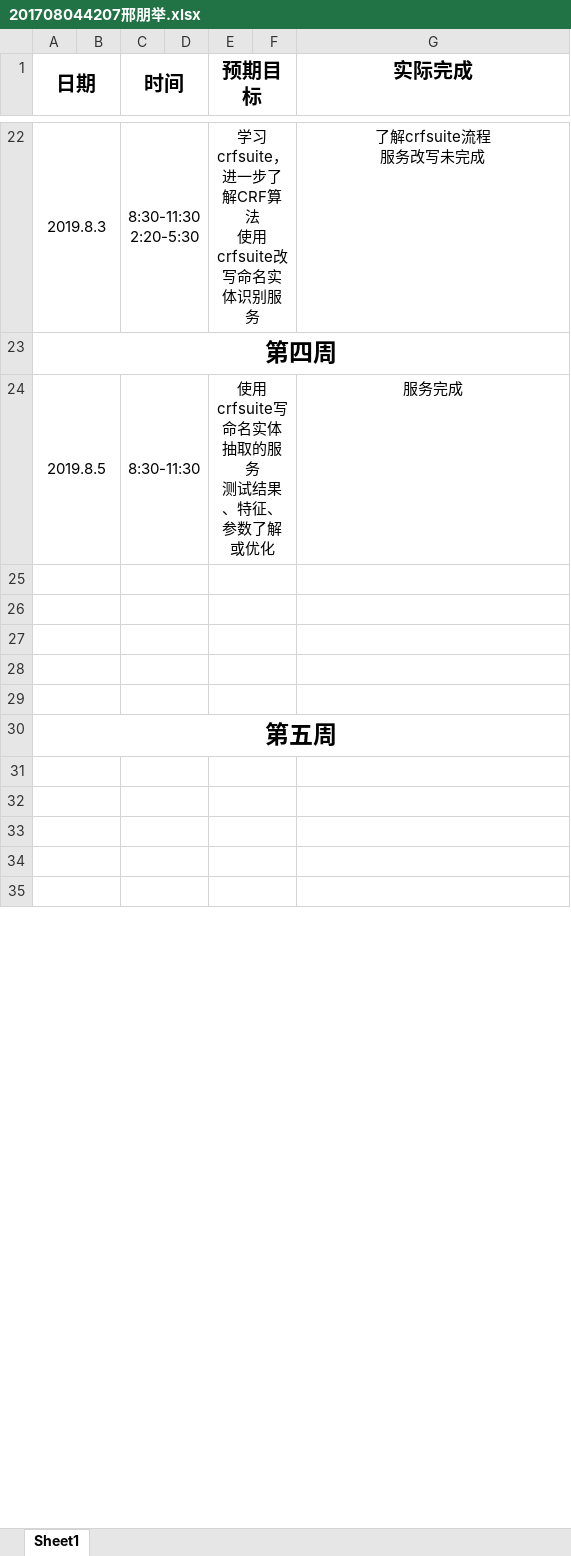
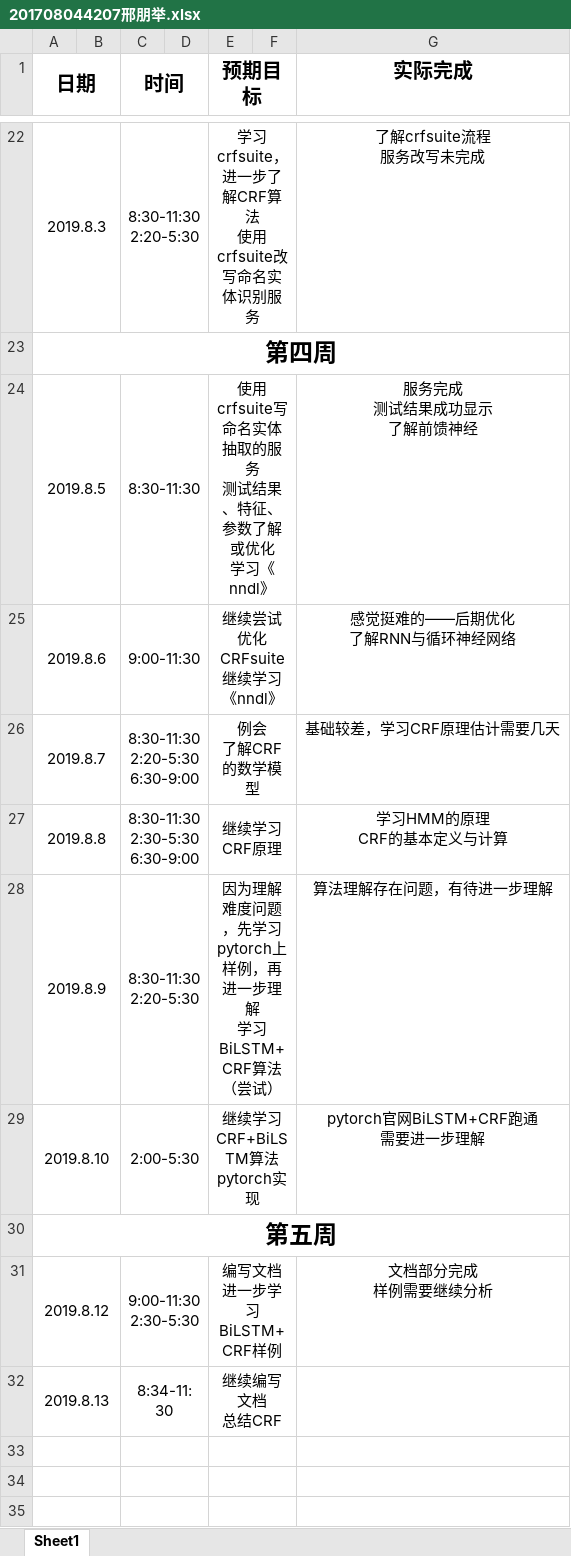
Before and after one commit to ly934060690/nlp_entity, an Excel workbook: doc/log/201708044207邢朋举.xlsx, sheet Sheet1, drawn as a sheet; only a part is shown, gaps mark what is left out; values as stored, in another font and other column widths than the file's, no borders; ↵ is a line break in a cell; the diff names each change by its address in the sheet, - before the commit and + after, or states it on an @@ line.

Commit message:
update

```diff
--- a/doc/log/201708044207邢朋举.xlsx (sheet Sheet1)
+++ b/doc/log/201708044207邢朋举.xlsx (sheet Sheet1)
-E24 (预期目标): 使用crfsuite写命名实体抽取的服务 ↵ 测试结果、特征、参数了解或优化
+E24 (预期目标): 使用crfsuite写命名实体抽取的服务 ↵ 测试结果、特征、参数了解或优化 ↵ 学习《nndl》
-G24 (实际完成): 服务完成
+G24 (实际完成): 服务完成 ↵ 测试结果成功显示 ↵ 了解前馈神经
-row 25: (empty)
+row 25: 2019.8.6 |  | 9:00-11:30 |  | 继续尝试优化CRFsuite ↵ 继续学习《nndl》 |  | 感觉挺难的——后期优化 ↵ 了解RNN与循环神经网络
-row 26: (empty)
+row 26: 2019.8.7 |  | 8:30-11:30 ↵ 2:20-5:30 ↵ 6:30-9:00 |  | 例会 ↵ 了解CRF的数学模型 |  | 基础较差，学习CRF原理估计需要几天
-row 27: (empty)
+row 27: 2019.8.8 |  | 8:30-11:30 ↵ 2:30-5:30 ↵ 6:30-9:00 |  | 继续学习CRF原理 |  | 学习HMM的原理 ↵ CRF的基本定义与计算
-row 28: (empty)
+row 28: 2019.8.9 |  | 8:30-11:30 ↵ 2:20-5:30 |  | 因为理解难度问题，先学习pytorch上样例，再进一步理解 ↵ 学习BiLSTM+CRF算法（尝试） |  | 算法理解存在问题，有待进一步理解
-row 29: (empty)
+row 29: 2019.8.10 |  | 2:00-5:30 |  | 继续学习CRF+BiLSTM算法 ↵ pytorch实现 |  | pytorch官网BiLSTM+CRF跑通 ↵ 需要进一步理解
-row 31: (empty)
+row 31: 2019.8.12 |  | 9:00-11:30 ↵ 2:30-5:30 |  | 编写文档 ↵ 进一步学习BiLSTM+CRF样例 |  | 文档部分完成 ↵ 样例需要继续分析
-row 32: (empty)
+row 32: 2019.8.13 |  | 8:34-11:30 |  | 继续编写文档 ↵ 总结CRF
```
